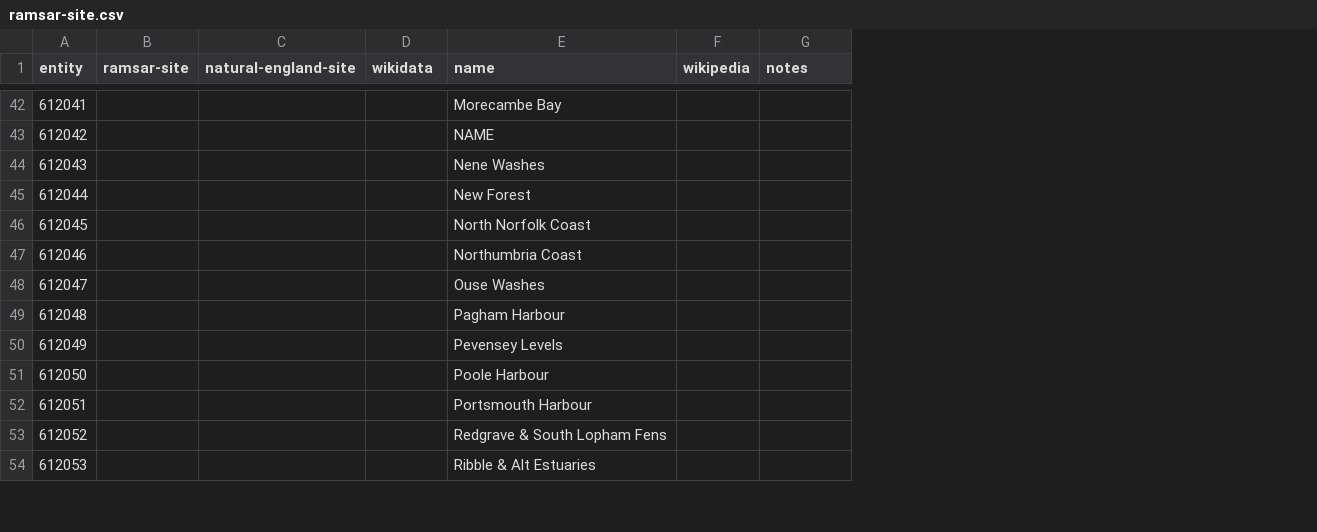
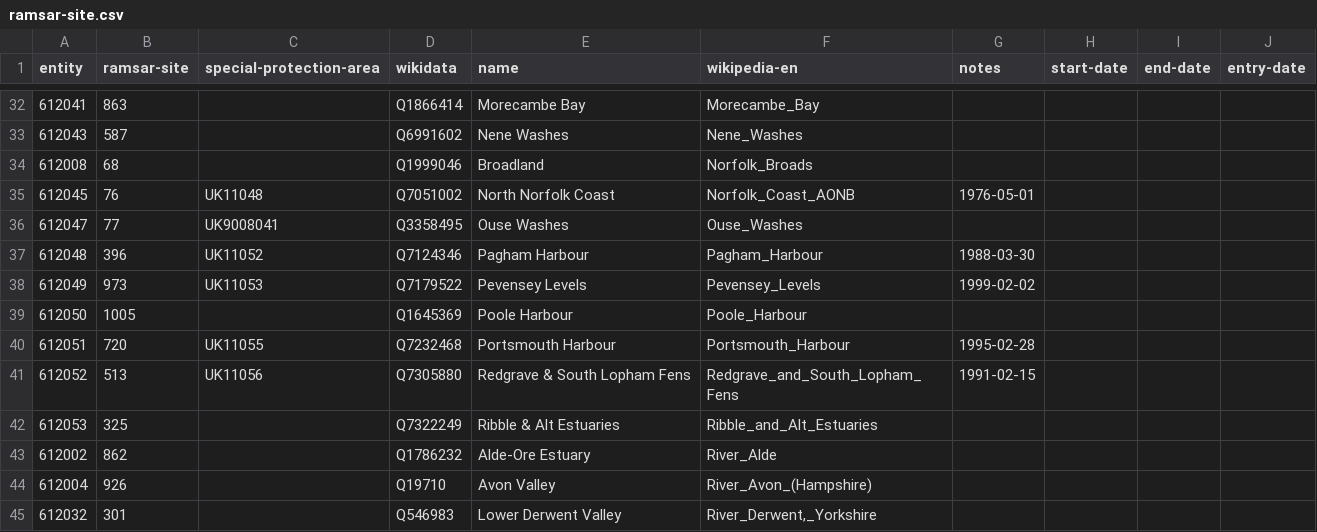
Before and after one commit to digital-land/ramsar-collection, a CSV file: data/ramsar-site.csv, drawn as a sheet; only a part is shown, gaps mark what is left out; removed rows and columns are numbered as before the commit, all else as after; the diff covers the shown part only; the diff names each change by its address in the sheet, - before the commit and + after, or states it on an @@ line.

Commit message:
Matched Ramsar sites

```diff
--- a/data/ramsar-site.csv
+++ b/data/ramsar-site.csv
-column C (natural-england-site), empty
+column C (special-protection-area), rows 35-41: UK11048 | UK9008041 | UK11052 | UK11053 |  | UK11055 | UK11056
-column F (wikipedia), empty
+column F (wikipedia-en), rows 32-33: Morecambe_Bay | Nene_Washes; rows 35-42: Norfolk_Coast_AONB | Ouse_Washes | Pagham_Harbour | Pevensey_Levels | Poole_Harbour | Portsmouth_Harbour | Redgrave_and_South_Lopham_Fens | Ribble_and_Alt_Estuaries
+column H (start-date), empty
+column I (end-date), empty
+column J (entry-date), empty
-B32 (ramsar-site): (empty)
+B32 (ramsar-site): 863
-D32 (wikidata): (empty)
+D32 (wikidata): Q1866414
-row 43: 612042 |  |  |  | NAME
-B33 (ramsar-site): (empty)
+B33 (ramsar-site): 587
-D33 (wikidata): (empty)
+D33 (wikidata): Q6991602
-row 45: 612044 |  |  |  | New Forest
@@ row 9 moved to row 34: 612008 @@
-B35 (ramsar-site): (empty)
+B35 (ramsar-site): 76
-D35 (wikidata): (empty)
+D35 (wikidata): Q7051002
-G35 (notes): (empty)
+G35 (notes): 1976-05-01
-row 47: 612046 |  |  |  | Northumbria Coast
-B36 (ramsar-site): (empty)
+B36 (ramsar-site): 77
-D36 (wikidata): (empty)
+D36 (wikidata): Q3358495
-B37 (ramsar-site): (empty)
+B37 (ramsar-site): 396
-D37 (wikidata): (empty)
+D37 (wikidata): Q7124346
-G37 (notes): (empty)
+G37 (notes): 1988-03-30
-B38 (ramsar-site): (empty)
+B38 (ramsar-site): 973
-D38 (wikidata): (empty)
+D38 (wikidata): Q7179522
-G38 (notes): (empty)
+G38 (notes): 1999-02-02
-B39 (ramsar-site): (empty)
+B39 (ramsar-site): 1005
-D39 (wikidata): (empty)
+D39 (wikidata): Q1645369
-B40 (ramsar-site): (empty)
+B40 (ramsar-site): 720
-D40 (wikidata): (empty)
+D40 (wikidata): Q7232468
-G40 (notes): (empty)
+G40 (notes): 1995-02-28
-B41 (ramsar-site): (empty)
+B41 (ramsar-site): 513
-D41 (wikidata): (empty)
+D41 (wikidata): Q7305880
-G41 (notes): (empty)
+G41 (notes): 1991-02-15
-B42 (ramsar-site): (empty)
+B42 (ramsar-site): 325
-D42 (wikidata): (empty)
+D42 (wikidata): Q7322249
@@ row 3 moved to row 43: 612002 @@
@@ row 5 moved to row 44: 612004 @@
+row 45: 612032 | 301 |  | Q546983 | Lower Derwent Valley | River_Derwent,_Yorkshire
```
Also changed, not shown: 5 added rows, 15 removed rows and 72 edited cells elsewhere in this file, 1 other file.
